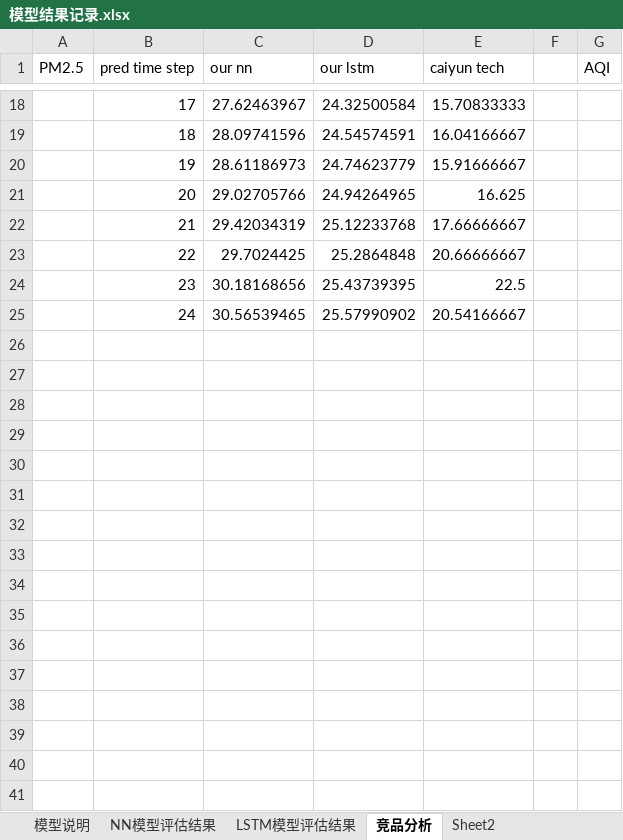
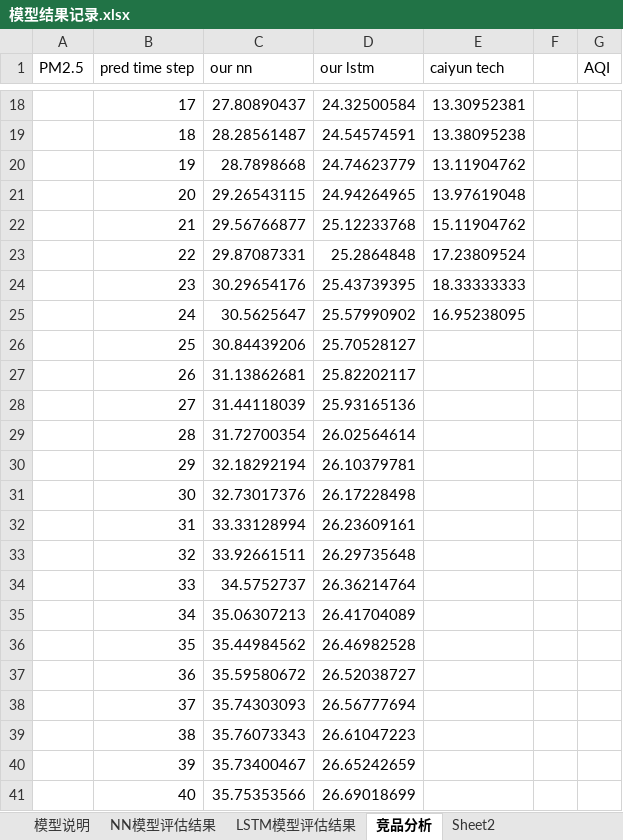
Before and after one commit to Ulti-Dreisteine/Time-Series-Deep-Learning-Prediction, an Excel workbook: reports/模型结果记录.xlsx, sheet 竞品分析, drawn as a sheet; only a part is shown, gaps mark what is left out; values as stored, in another font and other column widths than the file's, no borders; charts and pictures and conditional formats not drawn; the diff covers the shown part only; the diff names each change by its address in the sheet, - before the commit and + after, or states it on an @@ line.

```diff
--- a/reports/模型结果记录.xlsx (sheet 竞品分析)
+++ b/reports/模型结果记录.xlsx (sheet 竞品分析)
-C18 (our nn): 27.62463967
+C18 (our nn): 27.80890437
-E18 (caiyun tech): 15.70833333
+E18 (caiyun tech): 13.30952381
-C19 (our nn): 28.09741596
+C19 (our nn): 28.28561487
-E19 (caiyun tech): 16.04166667
+E19 (caiyun tech): 13.38095238
-C20 (our nn): 28.61186973
+C20 (our nn): 28.7898668
-E20 (caiyun tech): 15.91666667
+E20 (caiyun tech): 13.11904762
-C21 (our nn): 29.02705766
+C21 (our nn): 29.26543115
-E21 (caiyun tech): 16.625
+E21 (caiyun tech): 13.97619048
-C22 (our nn): 29.42034319
+C22 (our nn): 29.56766877
-E22 (caiyun tech): 17.66666667
+E22 (caiyun tech): 15.11904762
-C23 (our nn): 29.7024425
+C23 (our nn): 29.87087331
-E23 (caiyun tech): 20.66666667
+E23 (caiyun tech): 17.23809524
-C24 (our nn): 30.18168656
+C24 (our nn): 30.29654176
-E24 (caiyun tech): 22.5
+E24 (caiyun tech): 18.33333333
-C25 (our nn): 30.56539465
+C25 (our nn): 30.5625647
-E25 (caiyun tech): 20.54166667
+E25 (caiyun tech): 16.95238095
+row 26:  | 25 | 30.84439206 | 25.70528127
+row 27:  | 26 | 31.13862681 | 25.82202117
+row 28:  | 27 | 31.44118039 | 25.93165136
+row 29:  | 28 | 31.72700354 | 26.02564614
+row 30:  | 29 | 32.18292194 | 26.10379781
+row 31:  | 30 | 32.73017376 | 26.17228498
+row 32:  | 31 | 33.33128994 | 26.23609161
+row 33:  | 32 | 33.92661511 | 26.29735648
+row 34:  | 33 | 34.5752737 | 26.36214764
+row 35:  | 34 | 35.06307213 | 26.41704089
+row 36:  | 35 | 35.44984562 | 26.46982528
+row 37:  | 36 | 35.59580672 | 26.52038727
+row 38:  | 37 | 35.74303093 | 26.56777694
+row 39:  | 38 | 35.76073343 | 26.61047223
+row 40:  | 39 | 35.73400467 | 26.65242659
+row 41:  | 40 | 35.75353566 | 26.69018699
```
Also changed, not shown: 32 added rows and 32 edited cells elsewhere in this sheet, sheet NN模型评估结果, sheet Sheet2, charts or pictures, 11 other files.
